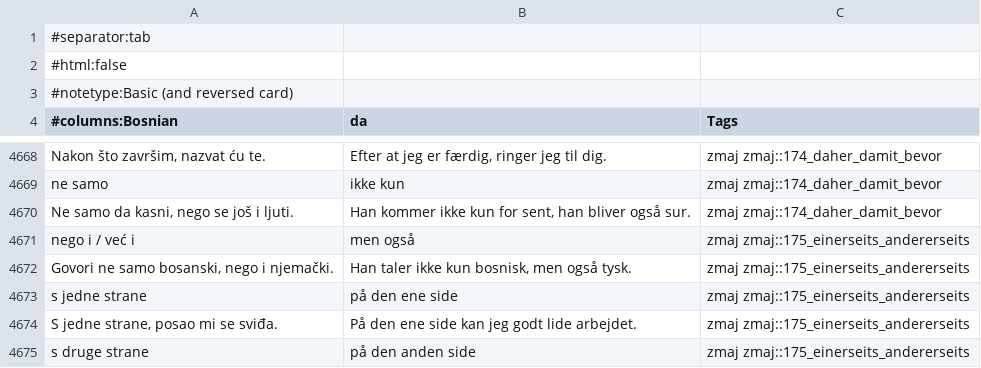
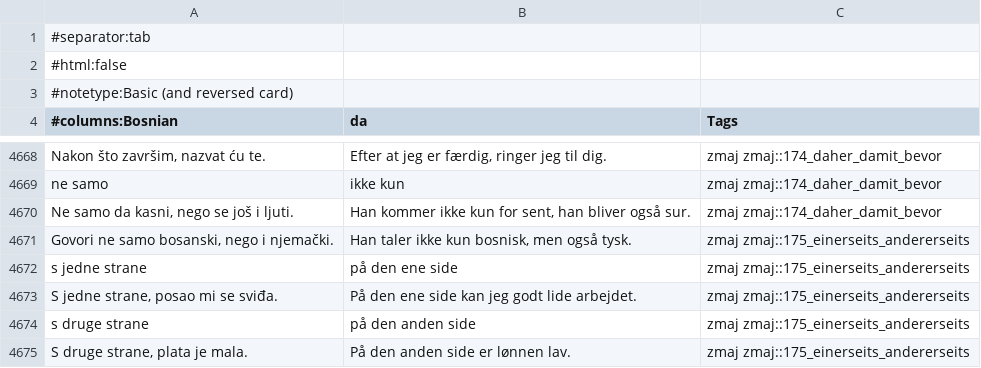
Before and after one commit to zmaj-lernapp/zmaj, a TSV file: data/anki/zmaj-bs-da.tsv, drawn as a sheet; only a part is shown, gaps mark what is left out; the shorter side is filled out with more unchanged rows; the diff names each change by its address in the sheet, - before the commit and + after, or states it on an @@ line.

```diff
--- a/data/anki/zmaj-bs-da.tsv
+++ b/data/anki/zmaj-bs-da.tsv
-row 4671: nego i / već i | men også | zmaj zmaj::175_einerseits_andererseits
```
Also changed, not shown: data/anki/zmaj-bs-de.tsv, data/anki/zmaj-bs-fr.tsv, 48 other files.
